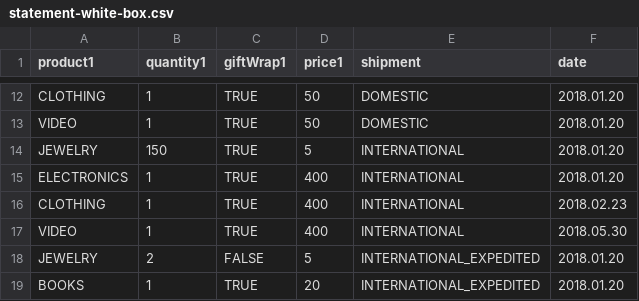
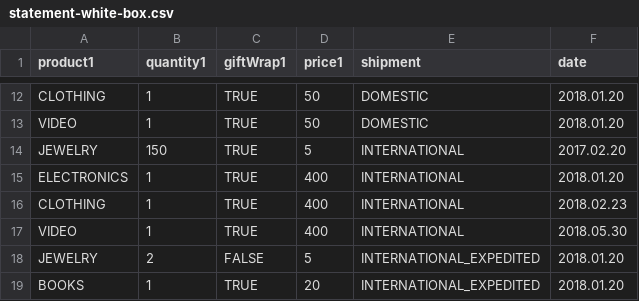
Before and after one commit to Vashanin/SQA-Course-Work, a CSV file: src/main/resources/statement-white-box.csv, drawn as a sheet; only a part is shown, gaps mark what is left out.

```diff
--- a/src/main/resources/statement-white-box.csv
+++ b/src/main/resources/statement-white-box.csv
@@ -13,3 +13,3 @@ CLOTHING,1,TRUE,50,DOMESTIC,2018.01.20
 VIDEO,1,TRUE,50,DOMESTIC,2018.01.20
-JEWELRY,150,TRUE,5,INTERNATIONAL,2018.01.20
+JEWELRY,150,TRUE,5,INTERNATIONAL,2017.02.20
 ELECTRONICS,1,TRUE,400,INTERNATIONAL,2018.01.20
```
Also changed, not shown: src/main/resources/conditional-white-box.csv, 8 other files.
